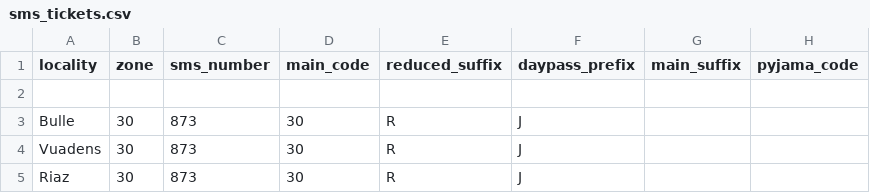
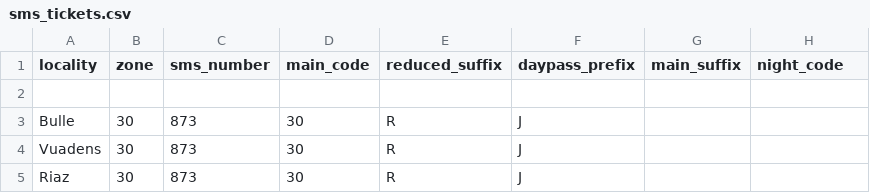
Before and after one commit to FarawayTech/Transport, a CSV file: mongo_import/data/sms_tickets.csv, drawn as a sheet; only a part is shown.

Commit message:
change SMS ticket data

```diff
--- a/mongo_import/data/sms_tickets.csv
+++ b/mongo_import/data/sms_tickets.csv
@@ -1,2 +1,2 @@
-locality,zone,sms_number,main_code,reduced_suffix,daypass_prefix,main_suffix,pyjama_code
+locality,zone,sms_number,main_code,reduced_suffix,daypass_prefix,main_suffix,night_code
 
```
